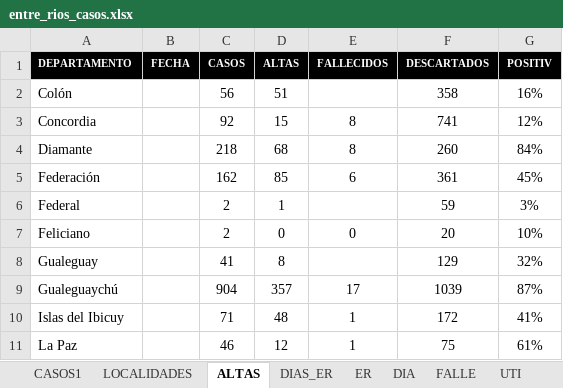
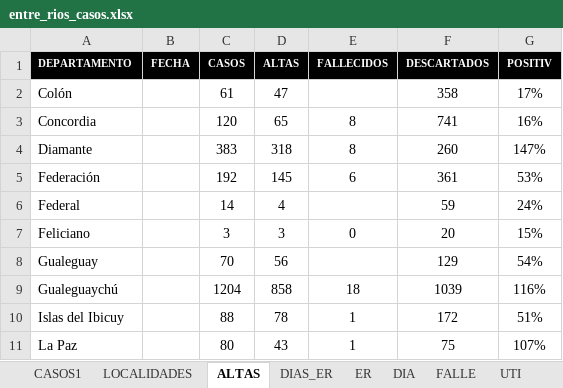
Before and after one commit to GIBD/covid, an Excel workbook: data/entre_rios_casos.xlsx, sheet ALTAS, drawn as a sheet; only a part is shown; values as stored, in another font and other column widths than the file's, no borders; the diff covers the shown part only; the diff names each change by its address in the sheet, - before the commit and + after, or states it on an @@ line.

```diff
--- a/data/entre_rios_casos.xlsx (sheet ALTAS)
+++ b/data/entre_rios_casos.xlsx (sheet ALTAS)
-C2 (CASOS): 56
+C2 (CASOS): 61
-D2 (ALTAS): 51
+D2 (ALTAS): 47
-G2 (POSITIV): 16%
+G2 (POSITIV): 17%
-C3 (CASOS): 92
+C3 (CASOS): 120
-D3 (ALTAS): 15
+D3 (ALTAS): 65
-G3 (POSITIV): 12%
+G3 (POSITIV): 16%
-C4 (CASOS): 218
+C4 (CASOS): 383
-D4 (ALTAS): 68
+D4 (ALTAS): 318
-G4 (POSITIV): 84%
+G4 (POSITIV): 147%
-C5 (CASOS): 162
+C5 (CASOS): 192
-D5 (ALTAS): 85
+D5 (ALTAS): 145
-G5 (POSITIV): 45%
+G5 (POSITIV): 53%
-C6 (CASOS): 2
+C6 (CASOS): 14
-D6 (ALTAS): 1
+D6 (ALTAS): 4
-G6 (POSITIV): 3%
+G6 (POSITIV): 24%
-C7 (CASOS): 2
+C7 (CASOS): 3
-D7 (ALTAS): 0
+D7 (ALTAS): 3
-G7 (POSITIV): 10%
+G7 (POSITIV): 15%
-C8 (CASOS): 41
+C8 (CASOS): 70
-D8 (ALTAS): 8
+D8 (ALTAS): 56
-G8 (POSITIV): 32%
+G8 (POSITIV): 54%
-C9 (CASOS): 904
+C9 (CASOS): 1204
-D9 (ALTAS): 357
+D9 (ALTAS): 858
-E9 (FALLECIDOS): 17
+E9 (FALLECIDOS): 18
-G9 (POSITIV): 87%
+G9 (POSITIV): 116%
-C10 (CASOS): 71
+C10 (CASOS): 88
-D10 (ALTAS): 48
+D10 (ALTAS): 78
-G10 (POSITIV): 41%
+G10 (POSITIV): 51%
-C11 (CASOS): 46
+C11 (CASOS): 80
-D11 (ALTAS): 12
+D11 (ALTAS): 43
-G11 (POSITIV): 61%
+G11 (POSITIV): 107%
```
Also changed, not shown: 22 edited cells elsewhere in this sheet, sheet CASOS1, sheet DIA, sheet LOCALIDADES, sheet DIAS_ER, sheet ER, formulas that keep their value, 1 other file.
